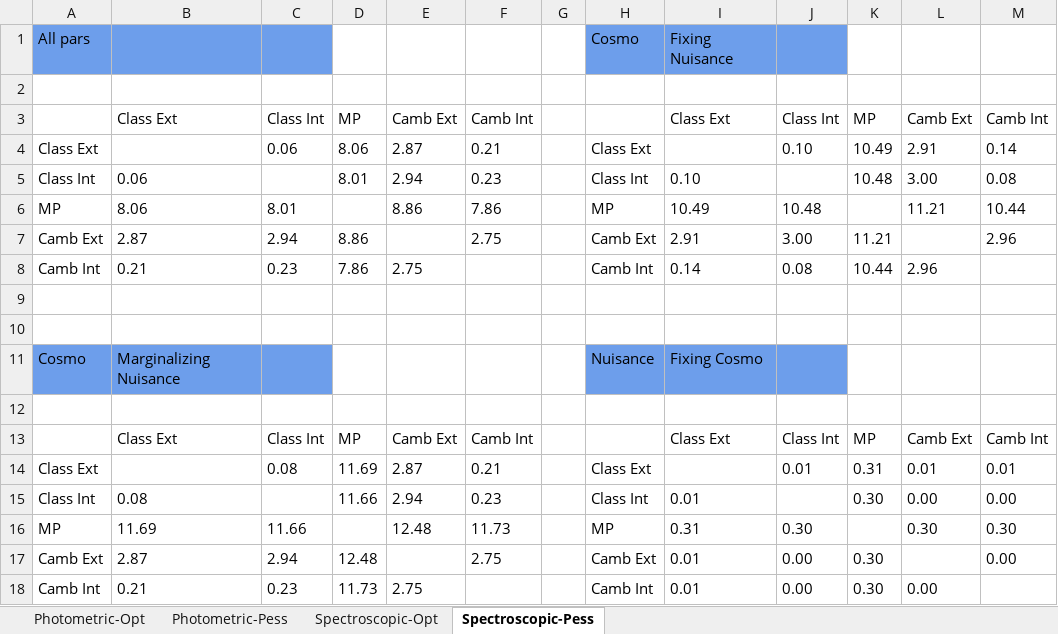
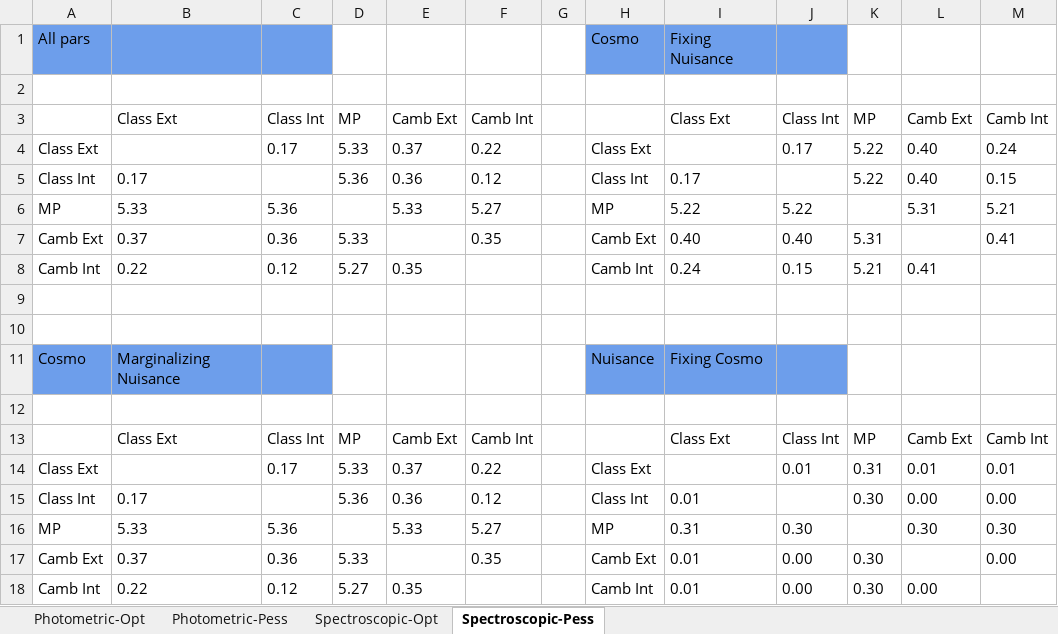
Before and after one commit to sabarish-vm/Euclid_w0wa, an Excel workbook: results/Fishers_comparison.xlsx, sheet Spectroscopic-Pess, drawn as a sheet; values as stored, in another font and other column widths than the file's, no borders; conditional formats not drawn; removed rows and columns are numbered as before the commit, all else as after; the diff names each change by its address in the sheet, - before the commit and + after, or states it on an @@ line.

```diff
--- a/results/Fishers_comparison.xlsx (sheet Spectroscopic-Pess)
+++ b/results/Fishers_comparison.xlsx (sheet Spectroscopic-Pess)
-row 4: Class Ext |  | 0.06 | 8.06 | 2.87 | 0.21 |  | Class Ext |  | 0.10 | 10.49 | 2.91 | 0.14
-row 5: Class Int | 0.06 |  | 8.01 | 2.94 | 0.23 |  | Class Int | 0.10 |  | 10.48 | 3.00 | 0.08
-row 6: MP | 8.06 | 8.01 |  | 8.86 | 7.86 |  | MP | 10.49 | 10.48 |  | 11.21 | 10.44
-row 7: Camb Ext | 2.87 | 2.94 | 8.86 |  | 2.75 |  | Camb Ext | 2.91 | 3.00 | 11.21 |  | 2.96
-row 8: Camb Int | 0.21 | 0.23 | 7.86 | 2.75 |  |  | Camb Int | 0.14 | 0.08 | 10.44 | 2.96
+row 4: Class Ext |  | 0.17 | 5.33 | 0.37 | 0.22 |  | Class Ext |  | 0.17 | 5.22 | 0.40 | 0.24
+row 5: Class Int | 0.17 |  | 5.36 | 0.36 | 0.12 |  | Class Int | 0.17 |  | 5.22 | 0.40 | 0.15
+row 6: MP | 5.33 | 5.36 |  | 5.33 | 5.27 |  | MP | 5.22 | 5.22 |  | 5.31 | 5.21
+row 7: Camb Ext | 0.37 | 0.36 | 5.33 |  | 0.35 |  | Camb Ext | 0.40 | 0.40 | 5.31 |  | 0.41
+row 8: Camb Int | 0.22 | 0.12 | 5.27 | 0.35 |  |  | Camb Int | 0.24 | 0.15 | 5.21 | 0.41
-C14: 0.08
+C14: 0.17
-D14: 11.69
+D14: 5.33
-E14: 2.87
+E14: 0.37
-F14: 0.21
+F14: 0.22
-B15: 0.08
+B15: 0.17
-D15: 11.66
+D15: 5.36
-E15: 2.94
+E15: 0.36
-F15: 0.23
+F15: 0.12
-B16: 11.69
+B16: 5.33
-C16: 11.66
+C16: 5.36
-E16: 12.48
+E16: 5.33
-F16: 11.73
+F16: 5.27
-B17: 2.87
+B17: 0.37
-C17: 2.94
+C17: 0.36
-D17: 12.48
+D17: 5.33
-F17: 2.75
+F17: 0.35
-B18: 0.21
+B18: 0.22
-C18: 0.23
+C18: 0.12
-D18: 11.73
+D18: 5.27
-E18: 2.75
+E18: 0.35
```
Also changed, not shown: sheet Spectroscopic-Opt, sheet Photometric-Pess, sheet Photometric-Opt.
